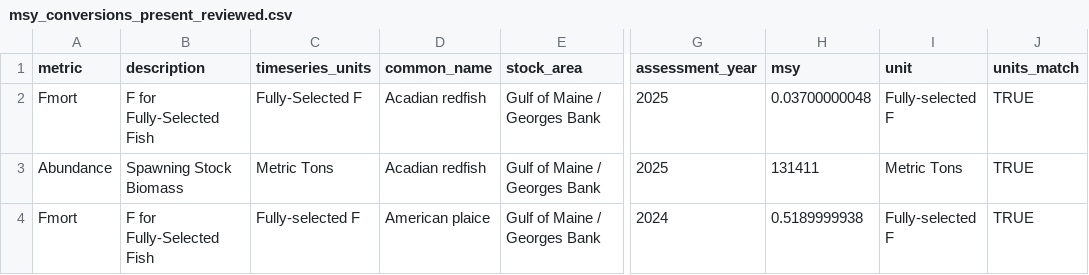
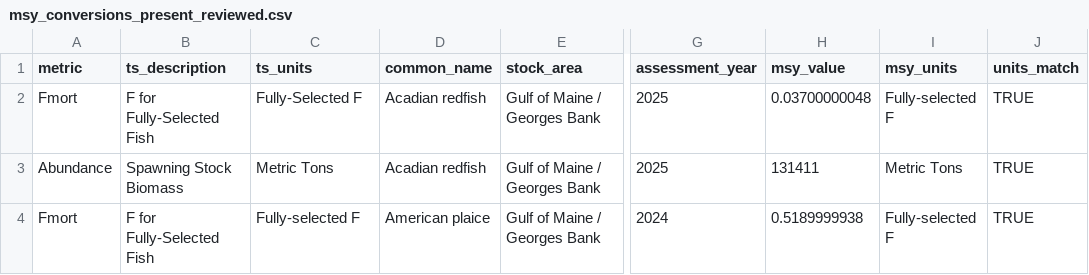
Before and after one commit to NEFSC/READ_EDAB_SOE_Workflows, a CSV file: data-raw/msy_conversions_present_reviewed.csv, drawn as a sheet; only a part is shown, gaps mark what is left out; the diff names each change by its address in the sheet, - before the commit and + after, or states it on an @@ line.

```diff
--- a/data-raw/msy_conversions_present_reviewed.csv
+++ b/data-raw/msy_conversions_present_reviewed.csv
-B1: description
+B1: ts_description
-C1: timeseries_units
+C1: ts_units
-H1: msy
+H1: msy_value
-I1: unit
+I1: msy_units
```
Also changed, not shown: data-raw/msy_conversions_historic_reviewed.csv, data-raw/msy_conversions_present.csv, 3 other files.
